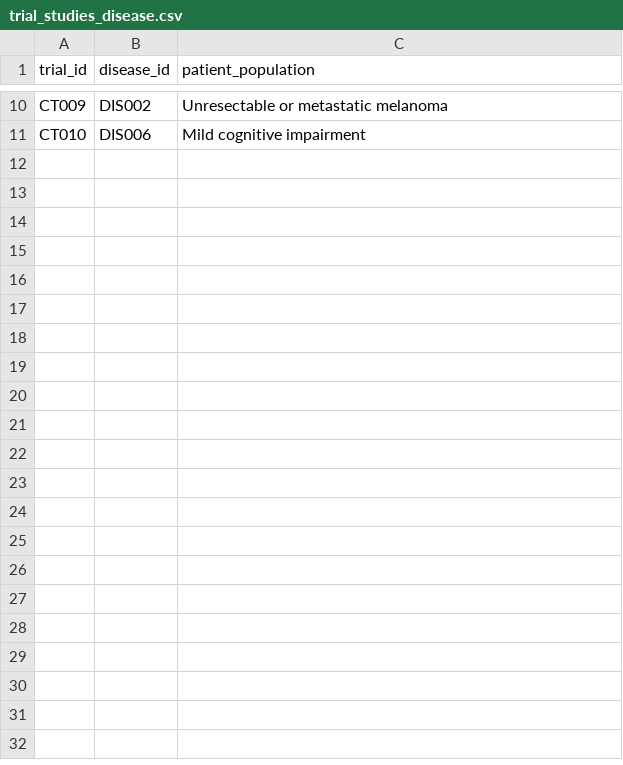
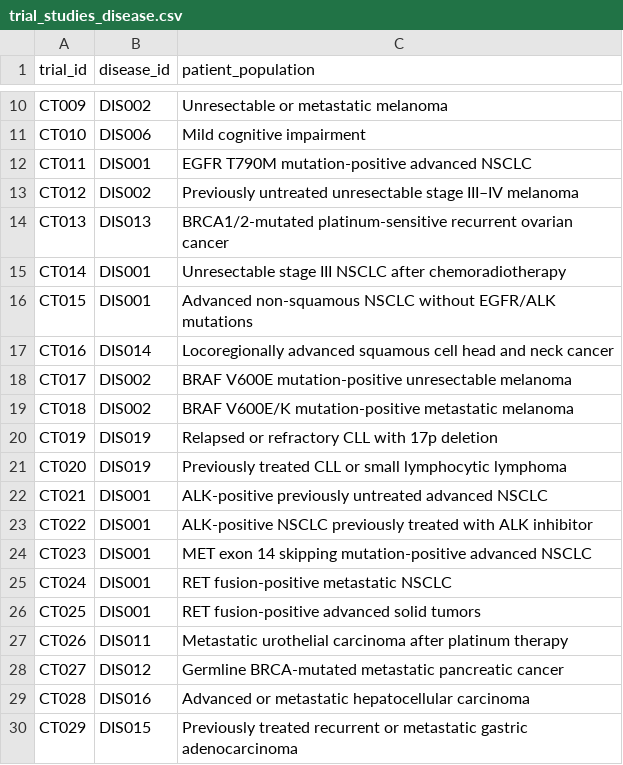
Before and after one commit to Ramu-DE/ontology_GraphRAG_Benchmarks, a CSV file: data/sample/relationships/trial_studies_disease.csv, drawn as a sheet; only a part is shown, gaps mark what is left out; the diff covers the shown part only; the diff names each change by its address in the sheet, - before the commit and + after, or states it on an @@ line.

```diff
--- a/data/sample/relationships/trial_studies_disease.csv
+++ b/data/sample/relationships/trial_studies_disease.csv
+row 12: CT011 | DIS001 | EGFR T790M mutation-positive advanced NSCLC
+row 13: CT012 | DIS002 | Previously untreated unresectable stage III–IV melanoma
+row 14: CT013 | DIS013 | BRCA1/2-mutated platinum-sensitive recurrent ovarian cancer
+row 15: CT014 | DIS001 | Unresectable stage III NSCLC after chemoradiotherapy
+row 16: CT015 | DIS001 | Advanced non-squamous NSCLC without EGFR/ALK mutations
+row 17: CT016 | DIS014 | Locoregionally advanced squamous cell head and neck cancer
+row 18: CT017 | DIS002 | BRAF V600E mutation-positive unresectable melanoma
+row 19: CT018 | DIS002 | BRAF V600E/K mutation-positive metastatic melanoma
+row 20: CT019 | DIS019 | Relapsed or refractory CLL with 17p deletion
+row 21: CT020 | DIS019 | Previously treated CLL or small lymphocytic lymphoma
+row 22: CT021 | DIS001 | ALK-positive previously untreated advanced NSCLC
+row 23: CT022 | DIS001 | ALK-positive NSCLC previously treated with ALK inhibitor
+row 24: CT023 | DIS001 | MET exon 14 skipping mutation-positive advanced NSCLC
+row 25: CT024 | DIS001 | RET fusion-positive metastatic NSCLC
+row 26: CT025 | DIS001 | RET fusion-positive advanced solid tumors
+row 27: CT026 | DIS011 | Metastatic urothelial carcinoma after platinum therapy
+row 28: CT027 | DIS012 | Germline BRCA-mutated metastatic pancreatic cancer
+row 29: CT028 | DIS016 | Advanced or metastatic hepatocellular carcinoma
+row 30: CT029 | DIS015 | Previously treated recurrent or metastatic gastric adenocarcinoma
```
Also changed, not shown: 11 added rows elsewhere in this file, data/sample/biomarkers.csv, data/sample/clinical_trials.csv, 22 other files.
